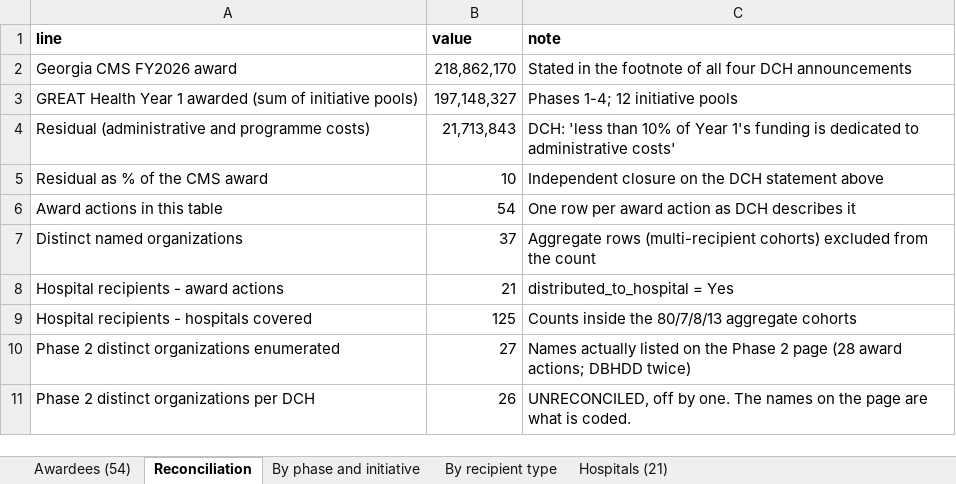
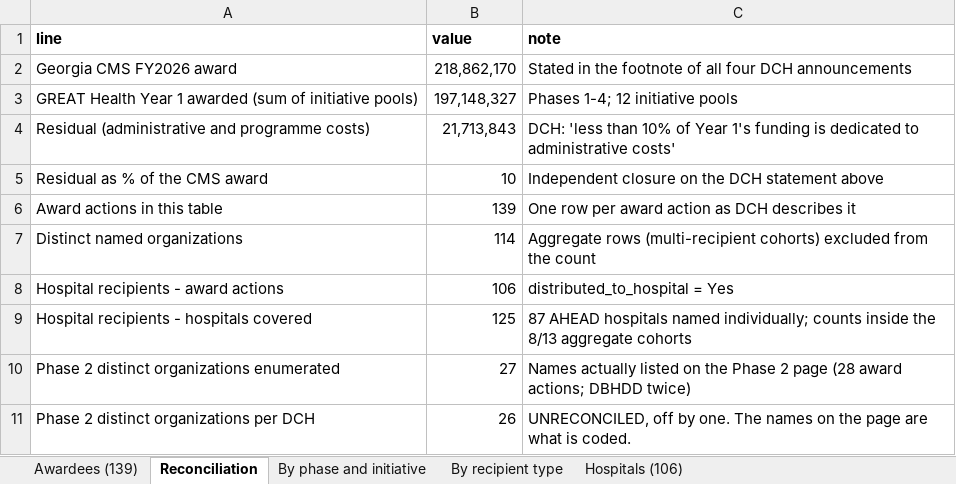
Before and after one commit to INicchitta12/RHTP_Tracker, an Excel workbook: GA_year1_awardees.xlsx, sheet Reconciliation, drawn as a sheet; values as stored, in another font and other column widths than the file's, no borders; the diff names each change by its address in the sheet, - before the commit and + after, or states it on an @@ line.

Commit message:
Expand Georgia's AHEAD cohorts into 87 named hospitals
greathealth.georgia.gov was allowlisted, so the roster both DCH award
announcements link to is now archived and parsed. The two aggregate rows
become 87 named hospital rows, every one recipient_confirmed = Yes.

The page's own heading reads "Hospitals With Completed Applications", which
read alone is an eligibility list and 0.3 would forbid coding Yes. It is not
read alone: Phase 3 calls this exact url "the list of 80 awarded hospitals"
and Phase 4 calls it the full list of the 87. The award, the count and the
per-hospital figure come from the announcements; the page supplies only the
names, and every hospital row cites both documents.

Which 80 of the 87 carry the stated $750,000 is inferred, and flagged as
such. DCH states the figure for the Phase 3 eighty and does not restate it
in Phase 4, and the roster does not label phases. Rows 1-80 are in exact
alphabetical order and row 81 breaks it, leaving precisely 7 appended at the
end. rhtp_ga_ahead_roster() derives that break and refuses if the leading
run is not 80, so a re-sorted page fails loudly rather than attributing
$750,000 to a hospital DCH never stated a figure for. The 7 carry
PHASE_ATTRIBUTION_INFERRED and no amount (6.2 -- never divided).

Independent closures: the table parses to exactly 87, and 80 x $750,000 =
$60,000,000 is the stated Initiative 1 pool to the dollar. The
reconciliation is untouched -- $197,148,327 awarded, 9.92% residual.

Georgia's own "Rural" and "In 126 Rural/Partial Rural Counties" are not CMS
designations, so rural_designation takes CAH/RRC/NONE and the state's raw
language is kept in rural_designation_raw (spec 8: never discard it).

Also documents five flag_reason codes session 9 used but never added to
vocabularies.csv.

Tests: 664 assertions, all passing (was 627).

```diff
--- a/GA_year1_awardees.xlsx (sheet Reconciliation)
+++ b/GA_year1_awardees.xlsx (sheet Reconciliation)
-sheet tab: Awardees (54)
+sheet tab: Awardees (139)
-sheet tab: Hospitals (21)
+sheet tab: Hospitals (106)
-B6 (value): 54
+B6 (value): 139
-B7 (value): 37
+B7 (value): 114
-B8 (value): 21
+B8 (value): 106
-C9 (note): Counts inside the 80/7/8/13 aggregate cohorts
+C9 (note): 87 AHEAD hospitals named individually; counts inside the 8/13 aggregate cohorts
```
Also changed, not shown: sheet Awardees (139), sheet Hospitals (106), sheet By recipient type, 7 other files.
